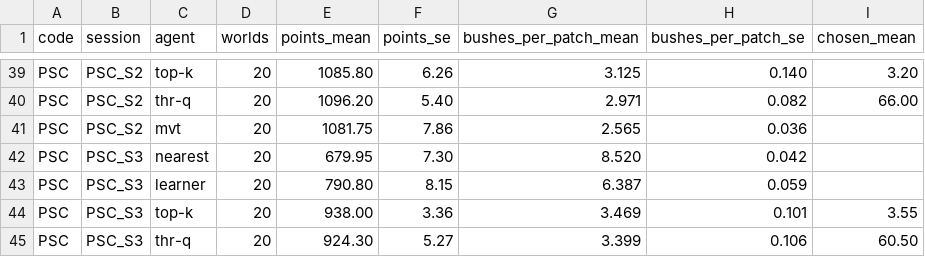
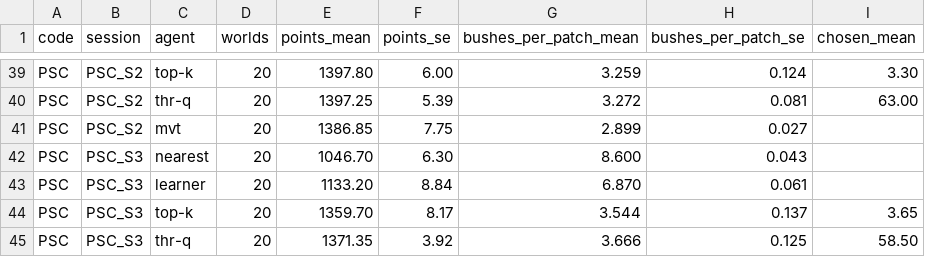
Before and after one commit to psipeter/foraging, a CSV file: docs/pilots/agents.csv, drawn as a sheet; only a part is shown, gaps mark what is left out; the diff covers the shown part only; the diff names each change by its address in the sheet, - before the commit and + after, or states it on an @@ line.

```diff
--- a/docs/pilots/agents.csv
+++ b/docs/pilots/agents.csv
-E39 (points_mean): 1085.80
+E39 (points_mean): 1397.80
-F39 (points_se): 6.26
+F39 (points_se): 6.00
-G39 (bushes_per_patch_mean): 3.125
+G39 (bushes_per_patch_mean): 3.259
-H39 (bushes_per_patch_se): 0.140
+H39 (bushes_per_patch_se): 0.124
-I39 (chosen_mean): 3.20
+I39 (chosen_mean): 3.30
-E40 (points_mean): 1096.20
+E40 (points_mean): 1397.25
-F40 (points_se): 5.40
+F40 (points_se): 5.39
-G40 (bushes_per_patch_mean): 2.971
+G40 (bushes_per_patch_mean): 3.272
-H40 (bushes_per_patch_se): 0.082
+H40 (bushes_per_patch_se): 0.081
-I40 (chosen_mean): 66.00
+I40 (chosen_mean): 63.00
-E41 (points_mean): 1081.75
+E41 (points_mean): 1386.85
-F41 (points_se): 7.86
+F41 (points_se): 7.75
-G41 (bushes_per_patch_mean): 2.565
+G41 (bushes_per_patch_mean): 2.899
-H41 (bushes_per_patch_se): 0.036
+H41 (bushes_per_patch_se): 0.027
-E42 (points_mean): 679.95
+E42 (points_mean): 1046.70
-F42 (points_se): 7.30
+F42 (points_se): 6.30
-G42 (bushes_per_patch_mean): 8.520
+G42 (bushes_per_patch_mean): 8.600
-H42 (bushes_per_patch_se): 0.042
+H42 (bushes_per_patch_se): 0.043
-E43 (points_mean): 790.80
+E43 (points_mean): 1133.20
-F43 (points_se): 8.15
+F43 (points_se): 8.84
-G43 (bushes_per_patch_mean): 6.387
+G43 (bushes_per_patch_mean): 6.870
-H43 (bushes_per_patch_se): 0.059
+H43 (bushes_per_patch_se): 0.061
-E44 (points_mean): 938.00
+E44 (points_mean): 1359.70
-F44 (points_se): 3.36
+F44 (points_se): 8.17
-G44 (bushes_per_patch_mean): 3.469
+G44 (bushes_per_patch_mean): 3.544
-H44 (bushes_per_patch_se): 0.101
+H44 (bushes_per_patch_se): 0.137
-I44 (chosen_mean): 3.55
+I44 (chosen_mean): 3.65
-E45 (points_mean): 924.30
+E45 (points_mean): 1371.35
-F45 (points_se): 5.27
+F45 (points_se): 3.92
-G45 (bushes_per_patch_mean): 3.399
+G45 (bushes_per_patch_mean): 3.666
-H45 (bushes_per_patch_se): 0.106
+H45 (bushes_per_patch_se): 0.125
-I45 (chosen_mean): 60.50
+I45 (chosen_mean): 58.50
```
Also changed, not shown: 32 edited cells elsewhere in this file, 48 other files.
